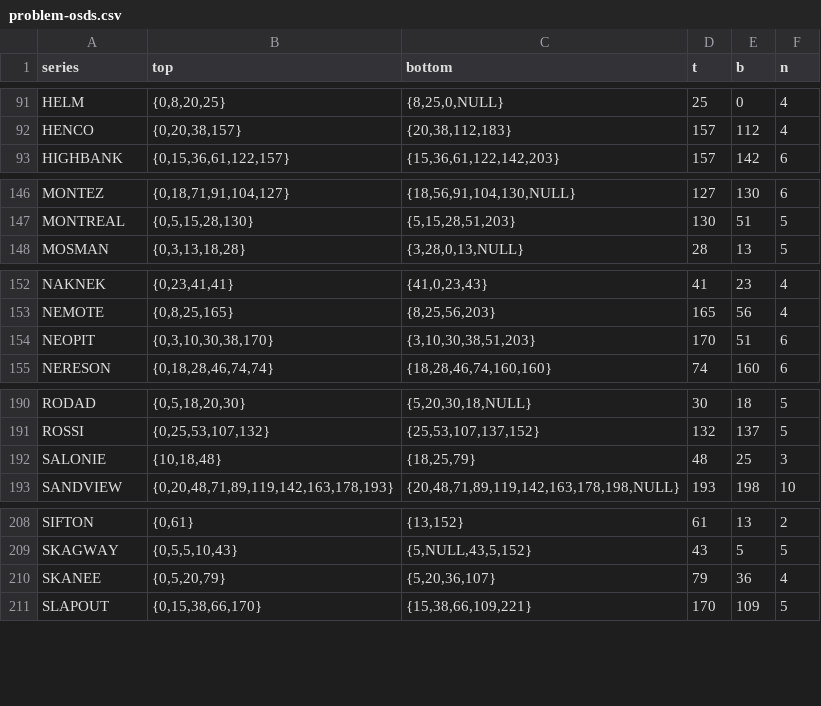
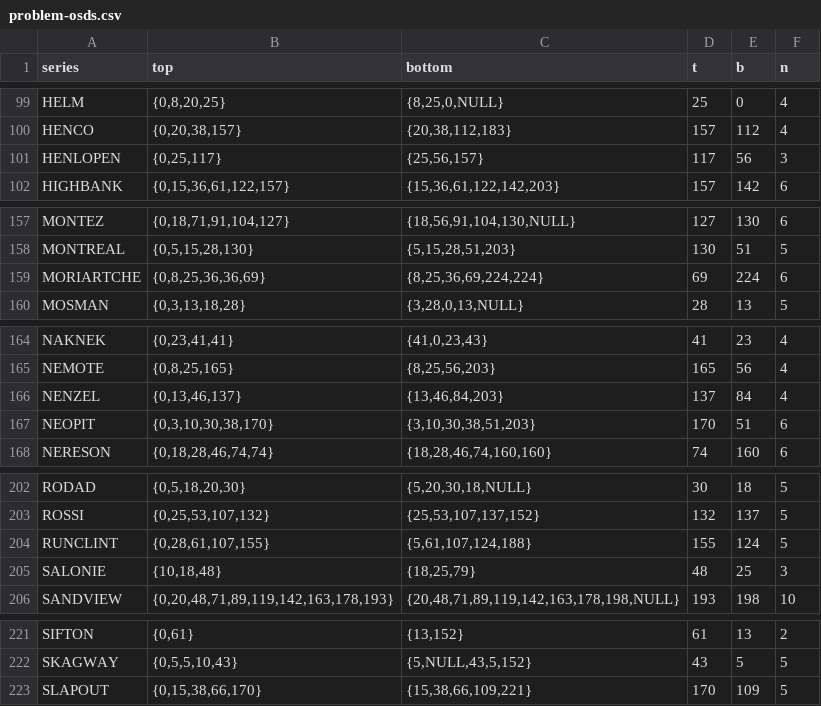
Before and after one commit to dylanbeaudette/parse-osd, a CSV file: problem-OSDs/problem-osds.csv, drawn as a sheet; only a part is shown, gaps mark what is left out; the diff covers the shown part only.

```diff
--- a/problem-OSDs/problem-osds.csv
+++ b/problem-OSDs/problem-osds.csv
@@ -92,2 +100,3 @@ HELM,"{0,8,20,25}","{8,25,0,NULL}",25,0,4
 HENCO,"{0,20,38,157}","{20,38,112,183}",157,112,4
+HENLOPEN,"{0,25,117}","{25,56,157}",117,56,3
 HIGHBANK,"{0,15,36,61,122,157}","{15,36,61,122,142,203}",157,142,6
@@ -147,2 +158,3 @@ MONTEZ,"{0,18,71,91,104,127}","{18,56,91,104,130,NULL}",127,130,6
 MONTREAL,"{0,5,15,28,130}","{5,15,28,51,203}",130,51,5
+MORIARTCHE,"{0,8,25,36,36,69}","{8,25,36,69,224,224}",69,224,6
 MOSMAN,"{0,3,13,18,28}","{3,28,0,13,NULL}",28,13,5
@@ -153,2 +165,3 @@ NAKNEK,"{0,23,41,41}","{41,0,23,43}",41,23,4
 NEMOTE,"{0,8,25,165}","{8,25,56,203}",165,56,4
+NENZEL,"{0,13,46,137}","{13,46,84,203}",137,84,4
 NEOPIT,"{0,3,10,30,38,170}","{3,10,30,38,51,203}",170,51,6
@@ -191,2 +203,3 @@ RODAD,"{0,5,18,20,30}","{5,20,30,18,NULL}",30,18,5
 ROSSI,"{0,25,53,107,132}","{25,53,107,137,152}",132,137,5
+RUNCLINT,"{0,28,61,107,155}","{5,61,107,124,188}",155,124,5
 SALONIE,"{10,18,48}","{18,25,79}",48,25,3
@@ -209,3 +222,2 @@ SIFTON,"{0,61}","{13,152}",61,13,2
 SKAGWAY,"{0,5,5,10,43}","{5,NULL,43,5,152}",43,5,5
-SKANEE,"{0,5,20,79}","{5,20,36,107}",79,36,4
 SLAPOUT,"{0,15,38,66,170}","{15,38,66,109,221}",170,109,5
```
Also changed, not shown: 14 added rows, 4 removed rows and 7 edited cells elsewhere in this file, problem-OSDs/problems-by-mo.csv, 3 other files.
